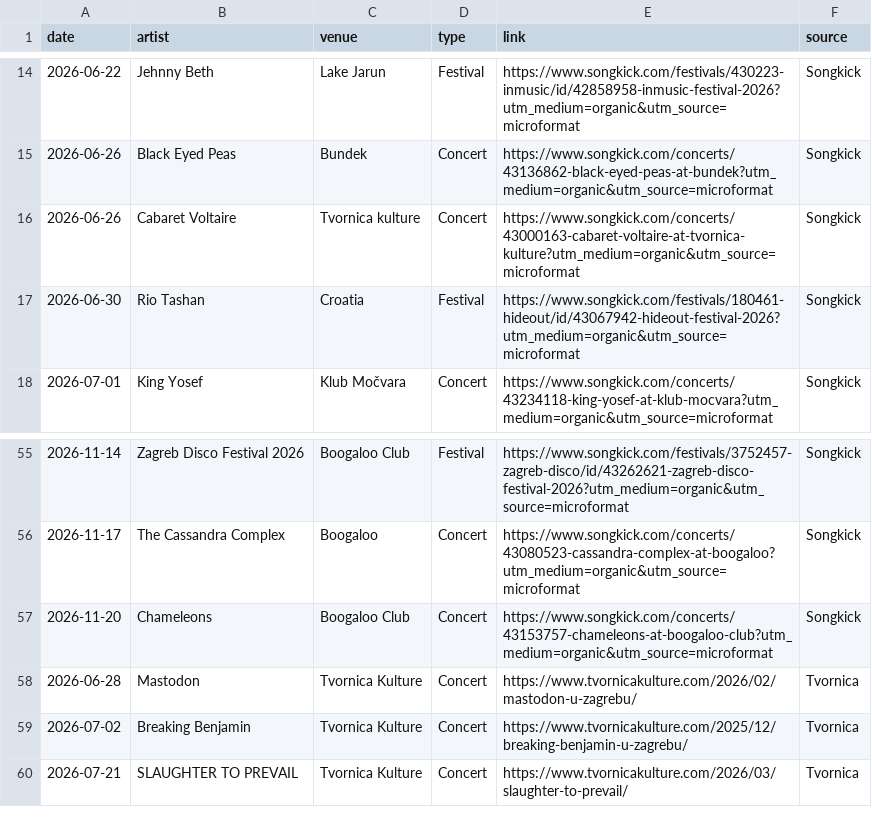
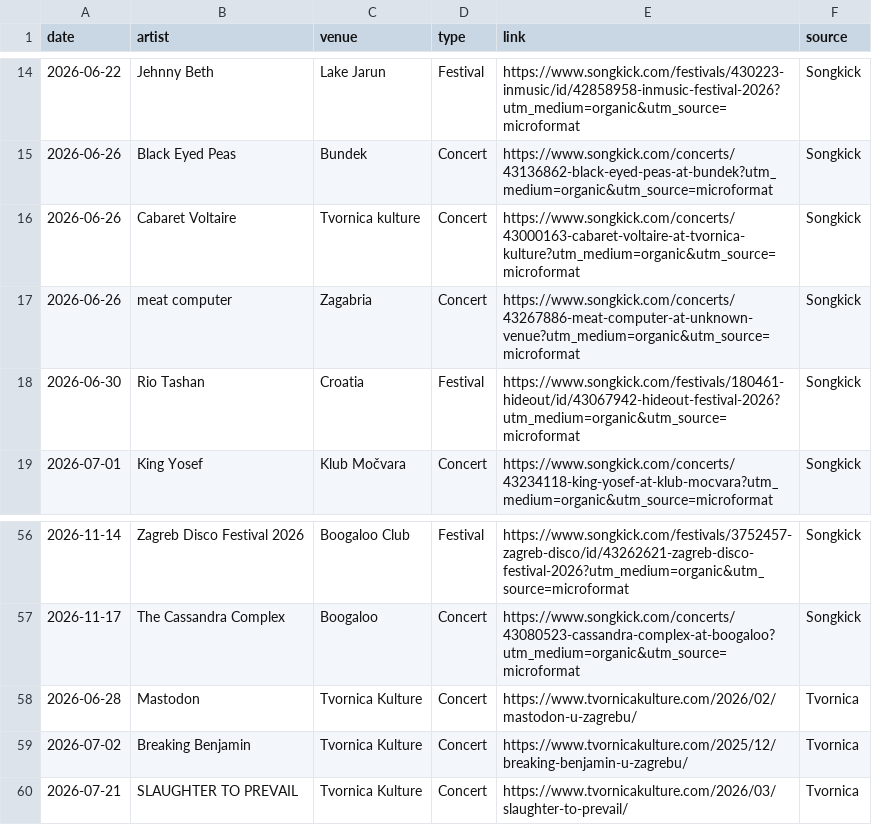
Before and after one commit to Marcellus12/zg_concerts, a CSV file: events.csv, drawn as a sheet; only a part is shown, gaps mark what is left out.

```diff
--- a/events.csv
+++ b/events.csv
@@ -16,2 +16,3 @@
 2026-06-26,Cabaret Voltaire,Tvornica kulture,Concert,https://www.songkick.com/concerts/43000163-cabaret-voltaire-at-tvornica-kulture?utm_medium=organic&utm_source=microformat,Songkick
+2026-06-26,meat computer,Zagabria,Concert,https://www.songkick.com/concerts/43267886-meat-computer-at-unknown-venue?utm_medium=organic&utm_source=microformat,Songkick
 2026-06-30,Rio Tashan,Croatia,Festival,https://www.songkick.com/festivals/180461-hideout/id/43067942-hideout-festival-2026?utm_medium=organic&utm_source=microformat,Songkick
@@ -56,3 +57,2 @@
 2026-11-17,The Cassandra Complex,Boogaloo,Concert,https://www.songkick.com/concerts/43080523-cassandra-complex-at-boogaloo?utm_medium=organic&utm_source=microformat,Songkick
-2026-11-20,Chameleons,Boogaloo Club,Concert,https://www.songkick.com/concerts/43153757-chameleons-at-boogaloo-club?utm_medium=organic&utm_source=microformat,Songkick
 2026-06-28,Mastodon,Tvornica Kulture,Concert,https://www.tvornicakulture.com/2026/02/mastodon-u-zagrebu/,Tvornica
```
Also changed, not shown: 2 other files.
